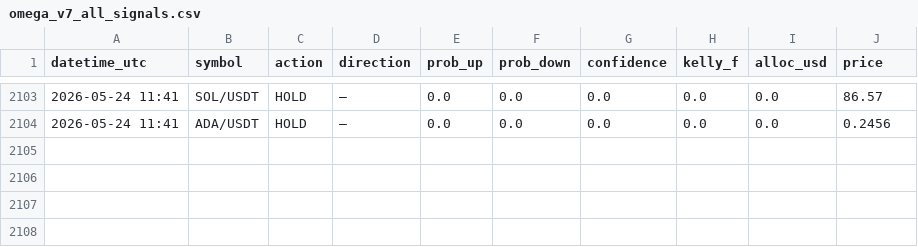
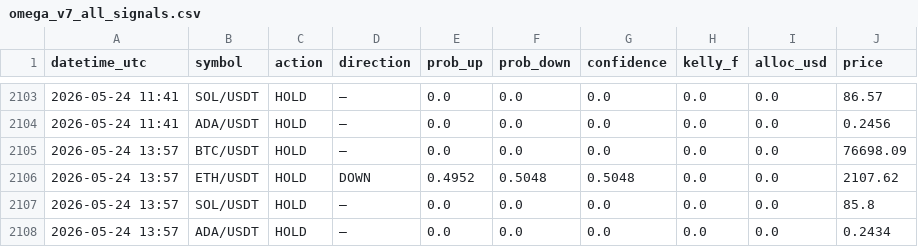
Before and after one commit to Jeanwrld/omega-bot, a CSV file: omega_v7_all_signals.csv, drawn as a sheet; only a part is shown, gaps mark what is left out; the diff names each change by its address in the sheet, - before the commit and + after, or states it on an @@ line.

Commit message:
📡 v7 Signals 2026-05-24 13:57 UTC

```diff
--- a/omega_v7_all_signals.csv
+++ b/omega_v7_all_signals.csv
+row 2105: 2026-05-24 13:57 | BTC/USDT | HOLD | — | 0.0 | 0.0 | 0.0 | 0.0 | 0.0 | 76698.09
+row 2106: 2026-05-24 13:57 | ETH/USDT | HOLD | DOWN | 0.4952 | 0.5048 | 0.5048 | 0.0 | 0.0 | 2107.62
+row 2107: 2026-05-24 13:57 | SOL/USDT | HOLD | — | 0.0 | 0.0 | 0.0 | 0.0 | 0.0 | 85.8
+row 2108: 2026-05-24 13:57 | ADA/USDT | HOLD | — | 0.0 | 0.0 | 0.0 | 0.0 | 0.0 | 0.2434
```
